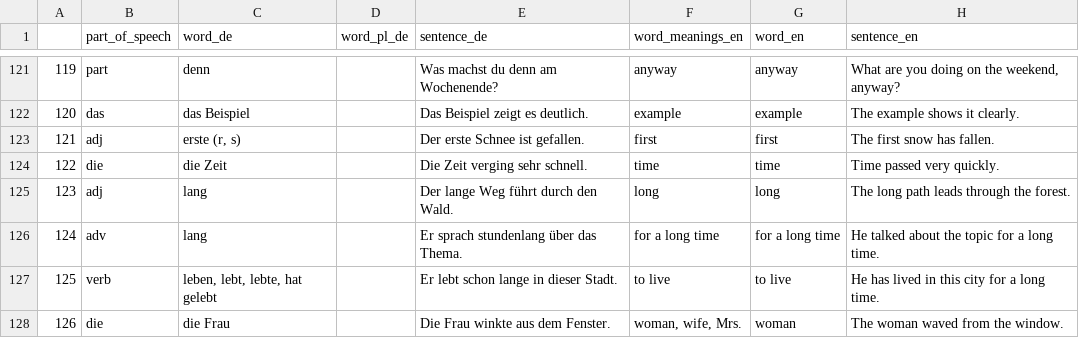
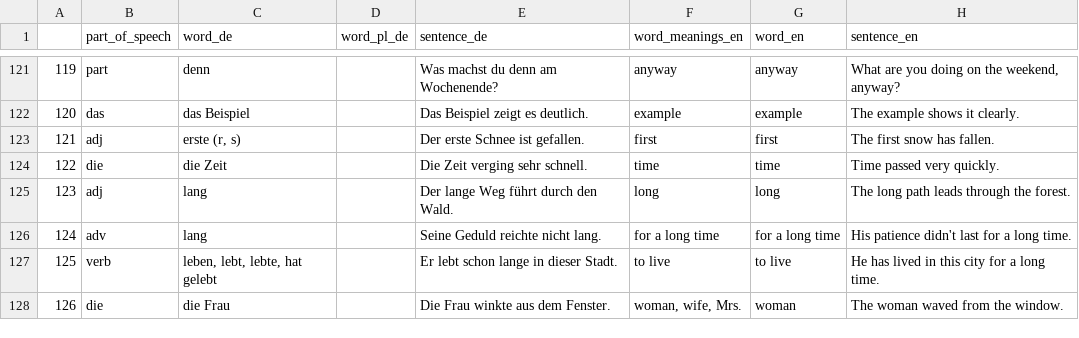
Before and after one commit to deemp/anki-decks, a CSV file: sentences/frequency/de/data/processed/de-sentences.csv, drawn as a sheet; only a part is shown, gaps mark what is left out.

Commit message:
fix(sentences): use more appropriate word

```diff
--- a/sentences/frequency/de/data/processed/de-sentences.csv
+++ b/sentences/frequency/de/data/processed/de-sentences.csv
@@ -125,3 +125,3 @@
 123|adj|lang||Der lange Weg führt durch den Wald.|long|long|The long path leads through the forest.
-124|adv|lang||Er sprach stundenlang über das Thema.|for a long time|for a long time|He talked about the topic for a long time.
+124|adv|lang||Seine Geduld reichte nicht lang.|for a long time|for a long time|His patience didn't last for a long time.
 125|verb|leben, lebt, lebte, hat gelebt||Er lebt schon lange in dieser Stadt.|to live|to live|He has lived in this city for a long time.
```
